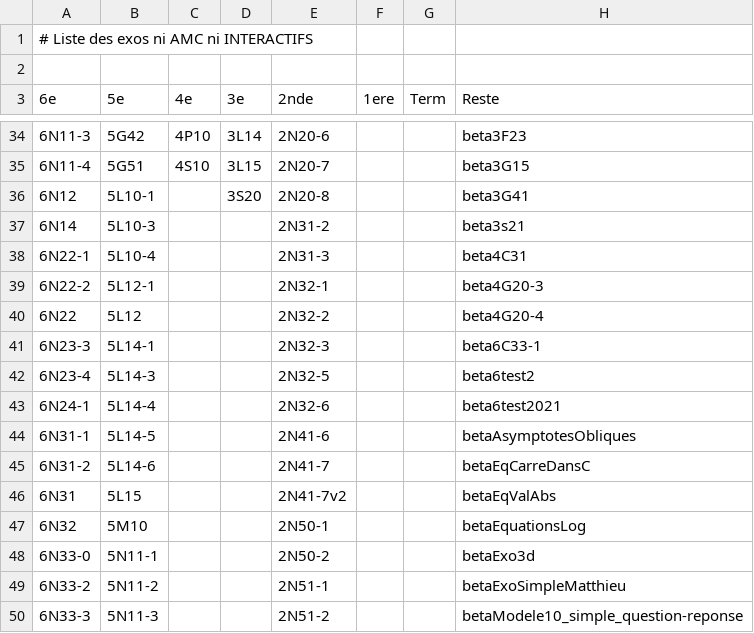
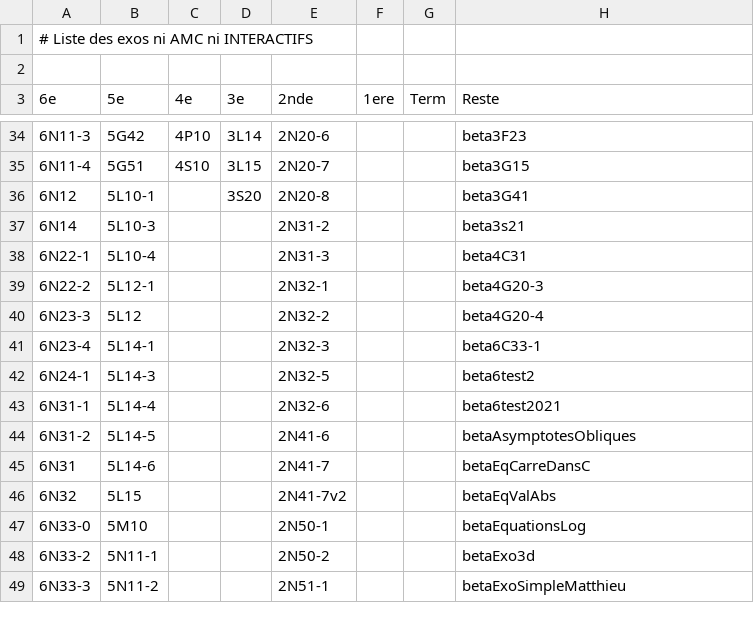
Before and after one commit to mathalea/mathalea, a CSV file: src/csv/exosNonAmcNonInteractifs.csv, drawn as a sheet; only a part is shown, gaps mark what is left out; the diff covers the shown part only.

```diff
--- a/src/csv/exosNonAmcNonInteractifs.csv
+++ b/src/csv/exosNonAmcNonInteractifs.csv
@@ -39,12 +39,11 @@
 6N22-2,5L12-1,,,2N32-1,,,beta4G20-3
-6N22,5L12,,,2N32-2,,,beta4G20-4
-6N23-3,5L14-1,,,2N32-3,,,beta6C33-1
-6N23-4,5L14-3,,,2N32-5,,,beta6test2
-6N24-1,5L14-4,,,2N32-6,,,beta6test2021
-6N31-1,5L14-5,,,2N41-6,,,betaAsymptotesObliques
-6N31-2,5L14-6,,,2N41-7,,,betaEqCarreDansC
-6N31,5L15,,,2N41-7v2,,,betaEqValAbs
-6N32,5M10,,,2N50-1,,,betaEquationsLog
-6N33-0,5N11-1,,,2N50-2,,,betaExo3d
-6N33-2,5N11-2,,,2N51-1,,,betaExoSimpleMatthieu
-6N33-3,5N11-3,,,2N51-2,,,betaModele10_simple_question-reponse
+6N23-3,5L12,,,2N32-2,,,beta4G20-4
+6N23-4,5L14-1,,,2N32-3,,,beta6C33-1
+6N24-1,5L14-3,,,2N32-5,,,beta6test2
+6N31-1,5L14-4,,,2N32-6,,,beta6test2021
+6N31-2,5L14-5,,,2N41-6,,,betaAsymptotesObliques
+6N31,5L14-6,,,2N41-7,,,betaEqCarreDansC
+6N32,5L15,,,2N41-7v2,,,betaEqValAbs
+6N33-0,5M10,,,2N50-1,,,betaEquationsLog
+6N33-2,5N11-1,,,2N50-2,,,betaExo3d
+6N33-3,5N11-2,,,2N51-1,,,betaExoSimpleMatthieu
```
Also changed, not shown: 1 added row and 9 edited cells elsewhere in this file, 6 other files.
